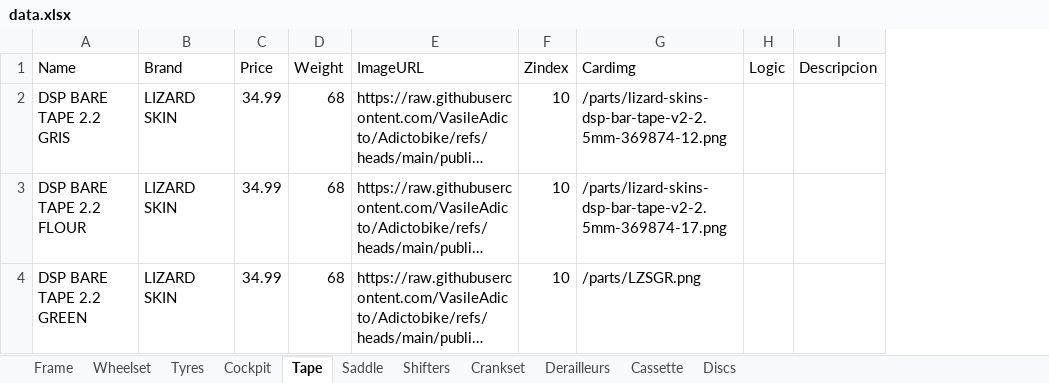
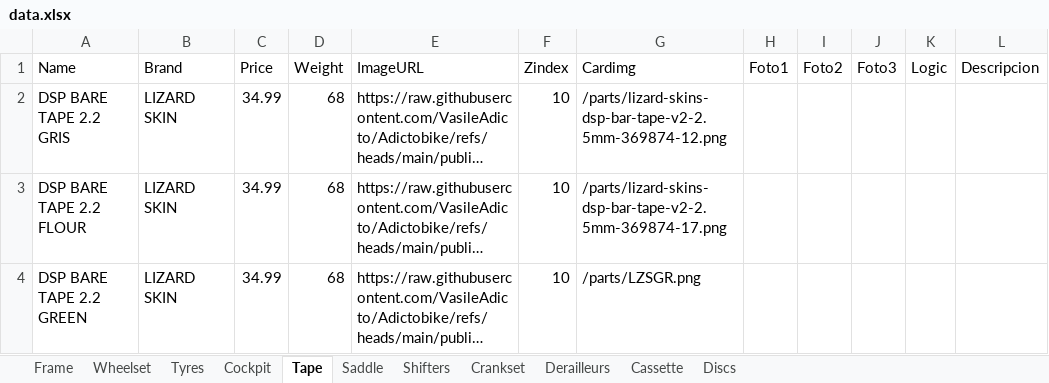
Before and after one commit to VasileAdicto/Adictobike, an Excel workbook: public/data.xlsx, sheet Tape, drawn as a sheet; long unchanged cells end in …; values as stored, in another font and other column widths than the file's, no borders; the diff names each change by its address in the sheet, - before the commit and + after, or states it on an @@ line.

```diff
--- a/public/data.xlsx (sheet Tape)
+++ b/public/data.xlsx (sheet Tape)
+column H (Foto1), empty
+column I (Foto2), empty
+column J (Foto3), empty
```
Also changed, not shown: sheet Frame, sheet Wheelset, sheet Tyres, sheet Saddle, sheet Shifters, sheet Derailleurs, 4 more sheets.
